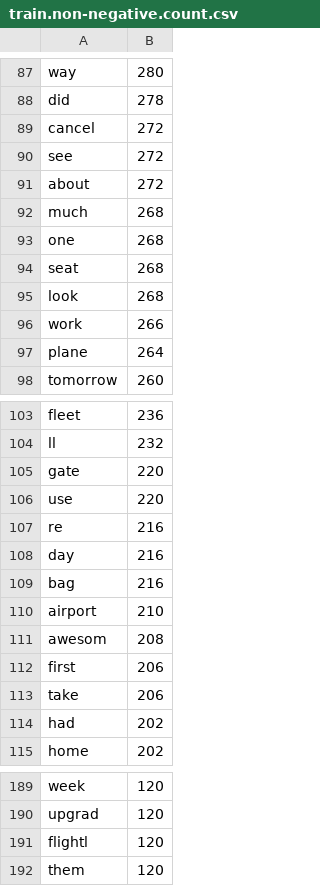
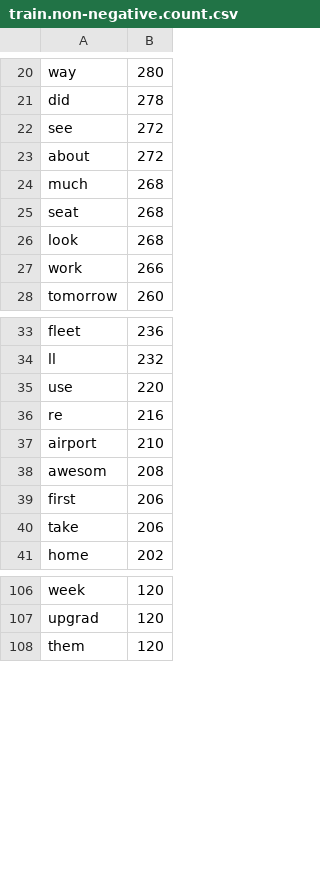
Before and after one commit to didgmlcks99/Random_Forest_Classifier, a CSV file: model/train.non-negative.count.csv, drawn as a sheet; only a part is shown, gaps mark what is left out; the diff covers the shown part only; the diff names each change by its address in the sheet, - before the commit and + after, or states it on an @@ line.

```diff
--- a/model/train.non-negative.count.csv
+++ b/model/train.non-negative.count.csv
-row 89: cancel | 272
-row 93: one | 268
-row 97: plane | 264
-row 105: gate | 220
-row 108: day | 216
-row 109: bag | 216
-row 114: had | 202
-row 191: flightl | 120
```
Also changed, not shown: 79 removed rows elsewhere in this file, model/predictor-model.csv, model/train.negative.count.csv, 8 other files.
